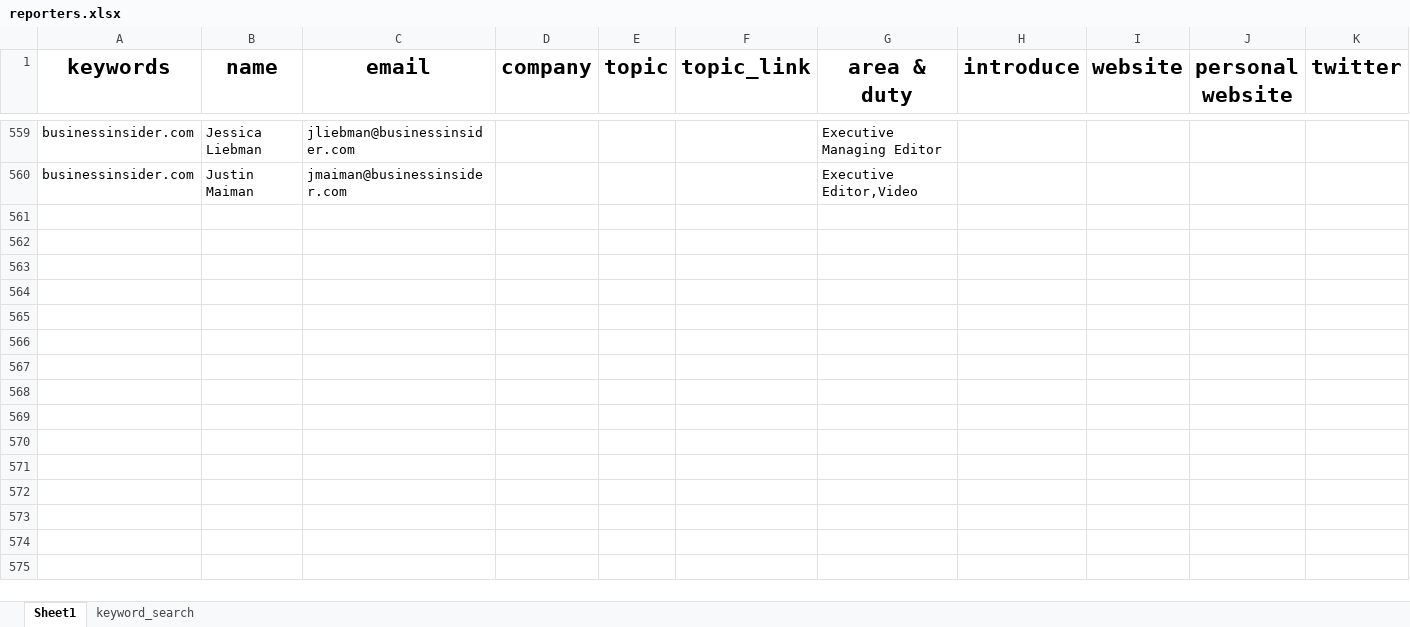
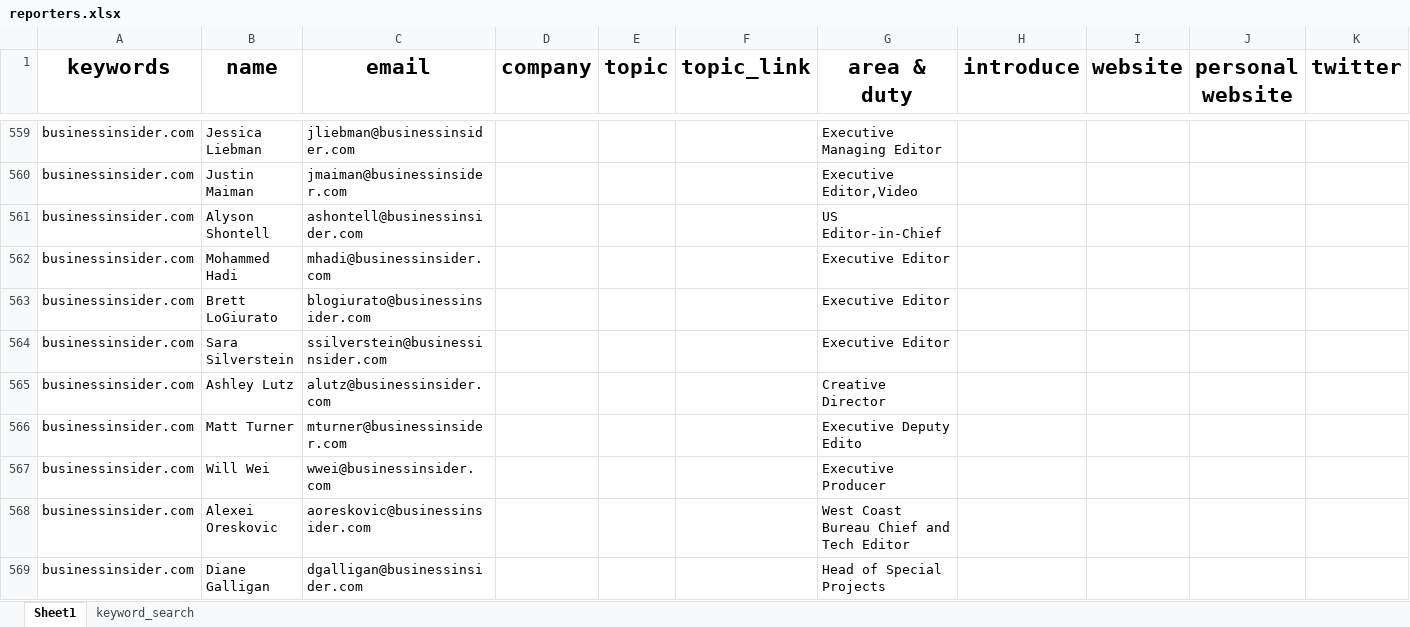
Before and after one commit to wuoshiwzm/journalist_contact, an Excel workbook: reporters.xlsx, sheet Sheet1, drawn as a sheet; only a part is shown, gaps mark what is left out; values as stored, in another font and other column widths than the file's, no borders; rows hold the shown columns only; the diff names each change by its address in the sheet, - before the commit and + after, or states it on an @@ line.

```diff
--- a/reporters.xlsx (sheet Sheet1)
+++ b/reporters.xlsx (sheet Sheet1)
+row 561: businessinsider.com | Alyson Shontell | ashontell@businessinsider.com |  |  |  | US Editor-in-Chief
+row 562: businessinsider.com | Mohammed Hadi | mhadi@businessinsider.com |  |  |  | Executive Editor
+row 563: businessinsider.com | Brett LoGiurato | blogiurato@businessinsider.com |  |  |  | Executive Editor
+row 564: businessinsider.com | Sara Silverstein | ssilverstein@businessinsider.com |  |  |  | Executive Editor
+row 565: businessinsider.com | Ashley Lutz | alutz@businessinsider.com |  |  |  | Creative Director
+row 566: businessinsider.com | Matt Turner | mturner@businessinsider.com |  |  |  | Executive Deputy Edito
+row 567: businessinsider.com | Will Wei | wwei@businessinsider.com |  |  |  | Executive Producer
+row 568: businessinsider.com | Alexei Oreskovic | aoreskovic@businessinsider.com |  |  |  | West Coast Bureau Chief and Tech Editor
+row 569: businessinsider.com | Diane Galligan | dgalligan@businessinsider.com |  |  |  | Head of Special Projects
```
Also changed, not shown: 1 other file.
